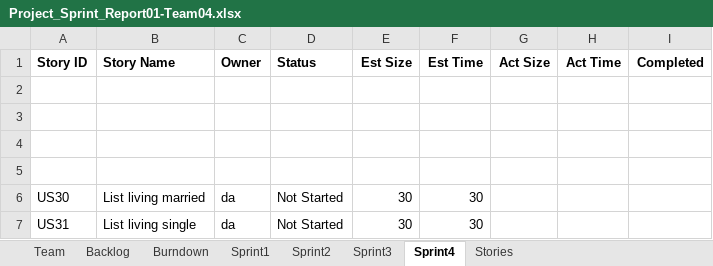
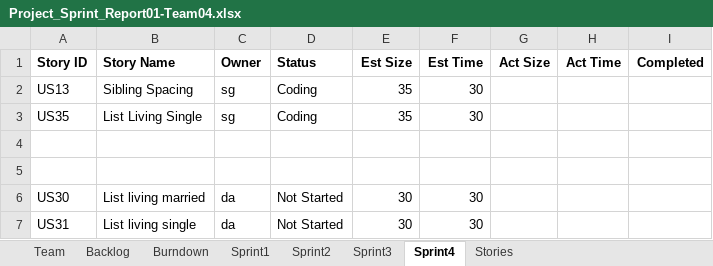
Before and after one commit to deepaCodes/DPS-04, an Excel workbook: Project_Sprint_Report01-Team04.xlsx, sheet Sprint4, drawn as a sheet; values as stored, in another font and other column widths than the file's, no borders; the diff names each change by its address in the sheet, - before the commit and + after, or states it on an @@ line.

```diff
--- a/Project_Sprint_Report01-Team04.xlsx (sheet Sprint4)
+++ b/Project_Sprint_Report01-Team04.xlsx (sheet Sprint4)
-row 2: (empty)
+row 2: US13 | Sibling Spacing | sg | Coding | 35 | 30
-row 3: (empty)
+row 3: US35 | List Living Single | sg | Coding | 35 | 30
```
Also changed, not shown: sheet Backlog, sheet Sprint3, charts or pictures, 12 other files.
